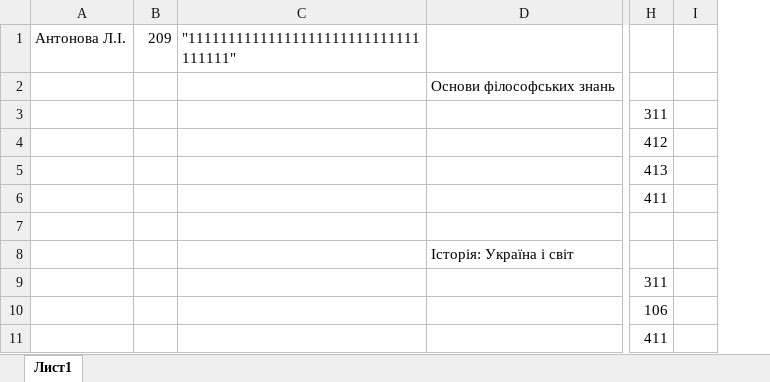
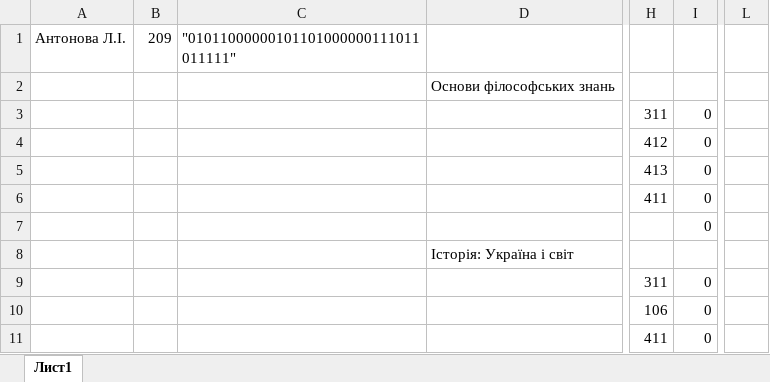
Before and after one commit to DeNice-r/SCP, an Excel workbook: Schedule Calculator Pro/bin/Debug/База даних.xlsx, sheet Лист1, drawn as a sheet; only a part is shown, gaps mark what is left out; values as stored, in another font and other column widths than the file's, no borders; removed rows and columns are numbered as before the commit, all else as after; the diff names each change by its address in the sheet, - before the commit and + after, or states it on an @@ line.

```diff
--- a/Schedule Calculator Pro/bin/Debug/База даних.xlsx (sheet Лист1)
+++ b/Schedule Calculator Pro/bin/Debug/База даних.xlsx (sheet Лист1)
-column I, empty
+column I, rows 3-11: 0 | 0 | 0 | 0 | 0 |  | 0 | 0 | 0
+column L, empty
-C1: "11111111111111111111111111111111111"
+C1: "01011000000101101000000111011011111"
```
Also changed, not shown: Schedule Calculator Pro/bin/Розклад 1 курс.xlsx, Schedule Calculator Pro/bin/Розклад 2 курс.xlsx, 17 other files.
